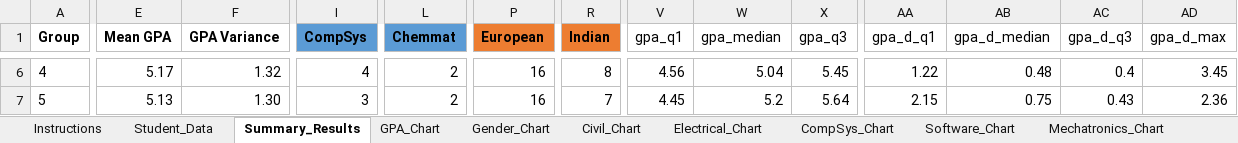
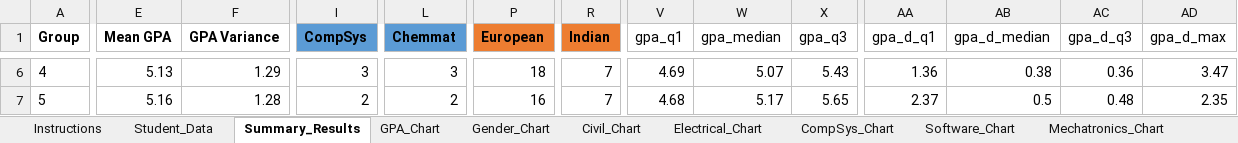
Before and after one commit to odow/group-allocator, an Excel workbook: Group_Allocator.xlsx, sheet Summary_Results, drawn as a sheet; only a part is shown, gaps mark what is left out; values as stored, in another font and other column widths than the file's, no borders; the diff covers the shown part only; the diff names each change by its address in the sheet, - before the commit and + after, or states it on an @@ line.

```diff
--- a/Group_Allocator.xlsx (sheet Summary_Results)
+++ b/Group_Allocator.xlsx (sheet Summary_Results)
-E6 (Mean GPA): 5.17
+E6 (Mean GPA): 5.13
-F6 (GPA Variance): 1.32
+F6 (GPA Variance): 1.29
-I6 (CompSys): 4
+I6 (CompSys): 3
-L6 (Chemmat): 2
+L6 (Chemmat): 3
-P6 (European): 16
+P6 (European): 18
-R6 (Indian): 8
+R6 (Indian): 7
-V6 (gpa_q1): 4.56
+V6 (gpa_q1): 4.69
-W6 (gpa_median): 5.04
+W6 (gpa_median): 5.07
-X6 (gpa_q3): 5.45
+X6 (gpa_q3): 5.43
-AA6 (gpa_d_q1): 1.22
+AA6 (gpa_d_q1): 1.36
-AB6 (gpa_d_median): 0.48
+AB6 (gpa_d_median): 0.38
-AC6 (gpa_d_q3): 0.4
+AC6 (gpa_d_q3): 0.36
-AD6 (gpa_d_max): 3.45
+AD6 (gpa_d_max): 3.47
-E7 (Mean GPA): 5.13
+E7 (Mean GPA): 5.16
-F7 (GPA Variance): 1.30
+F7 (GPA Variance): 1.28
-I7 (CompSys): 3
+I7 (CompSys): 2
-V7 (gpa_q1): 4.45
+V7 (gpa_q1): 4.68
-W7 (gpa_median): 5.2
+W7 (gpa_median): 5.17
-X7 (gpa_q3): 5.64
+X7 (gpa_q3): 5.65
-AA7 (gpa_d_q1): 2.15
+AA7 (gpa_d_q1): 2.37
-AB7 (gpa_d_median): 0.75
+AB7 (gpa_d_median): 0.5
-AC7 (gpa_d_q3): 0.43
+AC7 (gpa_d_q3): 0.48
-AD7 (gpa_d_max): 2.36
+AD7 (gpa_d_max): 2.35
```
Also changed, not shown: 213 edited cells elsewhere in this sheet, sheet Student_Data, sheet Instructions, formulas that keep their value, charts or pictures, 1 other file.
